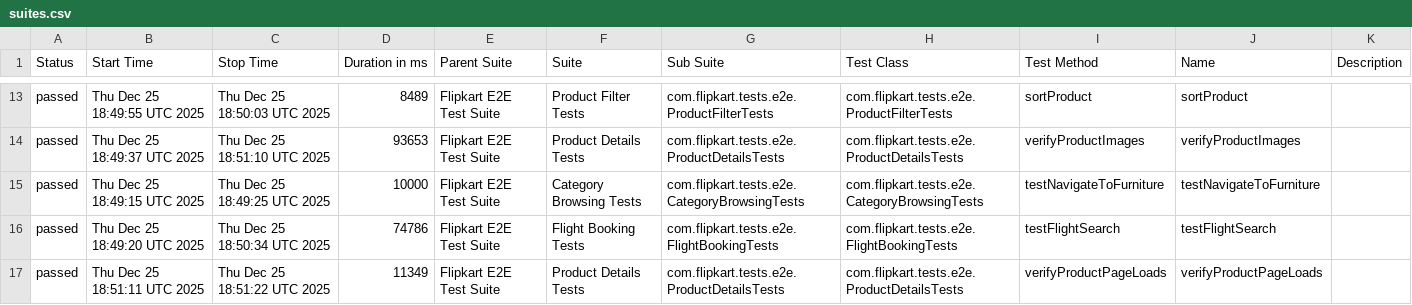
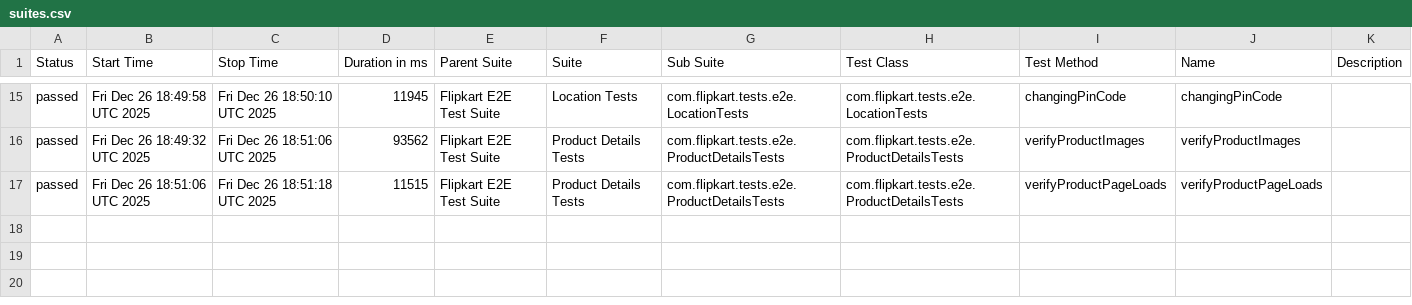
Before and after one commit to Shreyans1999/FlipkartTesting, a CSV file: data/suites.csv, drawn as a sheet; only a part is shown, gaps mark what is left out; the diff covers the shown part only.

```diff
--- a/data/suites.csv
+++ b/data/suites.csv
@@ -13,5 +15,3 @@
-"passed","Thu Dec 25 18:49:55 UTC 2025","Thu Dec 25 18:50:03 UTC 2025","8489","Flipkart E2E Test Suite","Product Filter Tests","com.flipkart.tests.e2e.ProductFilterTests","com.flipkart.tests.e2e.ProductFilterTests","sortProduct","sortProduct",""
-"passed","Thu Dec 25 18:49:37 UTC 2025","Thu Dec 25 18:51:10 UTC 2025","93653","Flipkart E2E Test Suite","Product Details Tests","com.flipkart.tests.e2e.ProductDetailsTests","com.flipkart.tests.e2e.ProductDetailsTests","verifyProductImages","verifyProductImages",""
-"passed","Thu Dec 25 18:49:15 UTC 2025","Thu Dec 25 18:49:25 UTC 2025","10000","Flipkart E2E Test Suite","Category Browsing Tests","com.flipkart.tests.e2e.CategoryBrowsingTests","com.flipkart.tests.e2e.CategoryBrowsingTests","testNavigateToFurniture","testNavigateToFurniture",""
-"passed","Thu Dec 25 18:49:20 UTC 2025","Thu Dec 25 18:50:34 UTC 2025","74786","Flipkart E2E Test Suite","Flight Booking Tests","com.flipkart.tests.e2e.FlightBookingTests","com.flipkart.tests.e2e.FlightBookingTests","testFlightSearch","testFlightSearch",""
-"passed","Thu Dec 25 18:51:11 UTC 2025","Thu Dec 25 18:51:22 UTC 2025","11349","Flipkart E2E Test Suite","Product Details Tests","com.flipkart.tests.e2e.ProductDetailsTests","com.flipkart.tests.e2e.ProductDetailsTests","verifyProductPageLoads","verifyProductPageLoads",""
+"passed","Fri Dec 26 18:49:58 UTC 2025","Fri Dec 26 18:50:10 UTC 2025","11945","Flipkart E2E Test Suite","Location Tests","com.flipkart.tests.e2e.LocationTests","com.flipkart.tests.e2e.LocationTests","changingPinCode","changingPinCode",""
+"passed","Fri Dec 26 18:49:32 UTC 2025","Fri Dec 26 18:51:06 UTC 2025","93562","Flipkart E2E Test Suite","Product Details Tests","com.flipkart.tests.e2e.ProductDetailsTests","com.flipkart.tests.e2e.ProductDetailsTests","verifyProductImages","verifyProductImages",""
+"passed","Fri Dec 26 18:51:06 UTC 2025","Fri Dec 26 18:51:18 UTC 2025","11515","Flipkart E2E Test Suite","Product Details Tests","com.flipkart.tests.e2e.ProductDetailsTests","com.flipkart.tests.e2e.ProductDetailsTests","verifyProductPageLoads","verifyProductPageLoads",""
```
Also changed, not shown: 3 added rows, 1 removed row and 53 edited cells elsewhere in this file, 46 other files.
